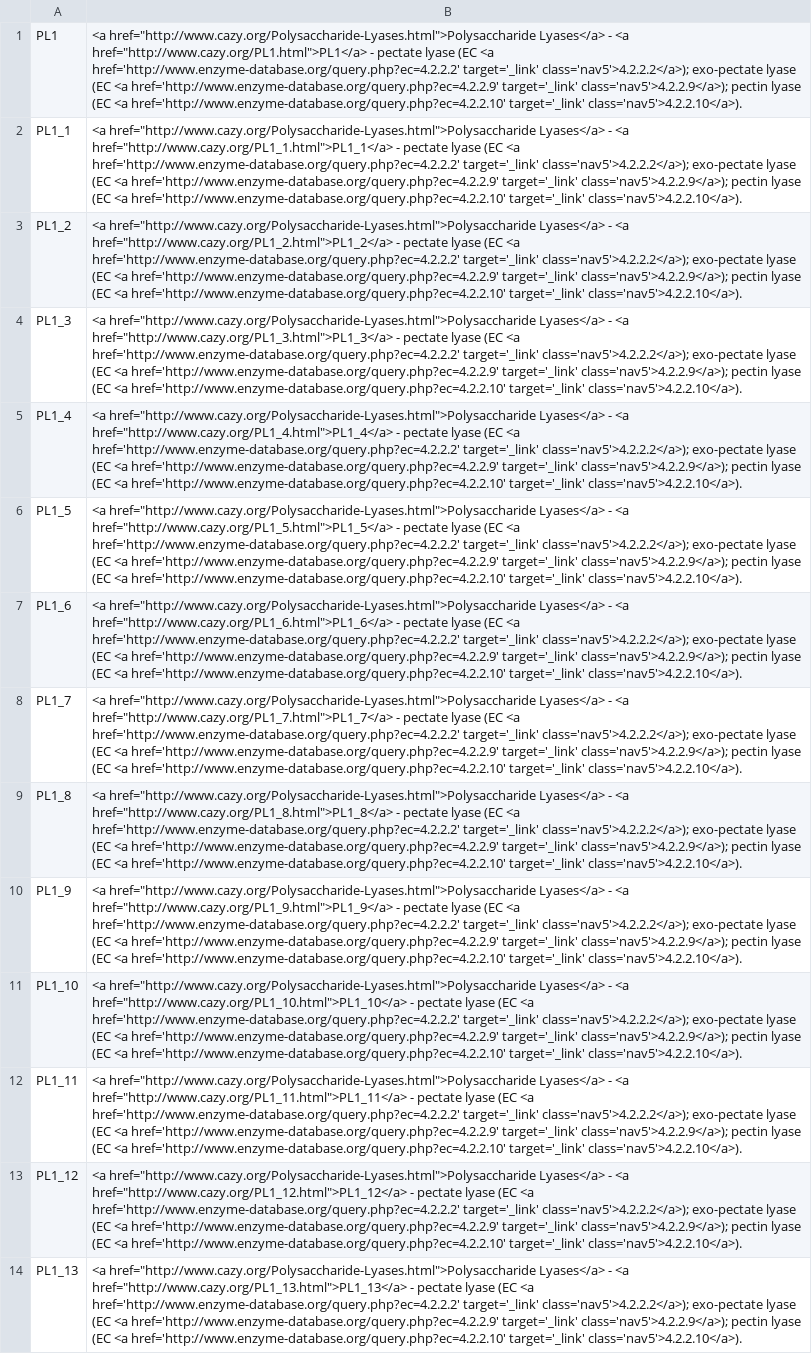
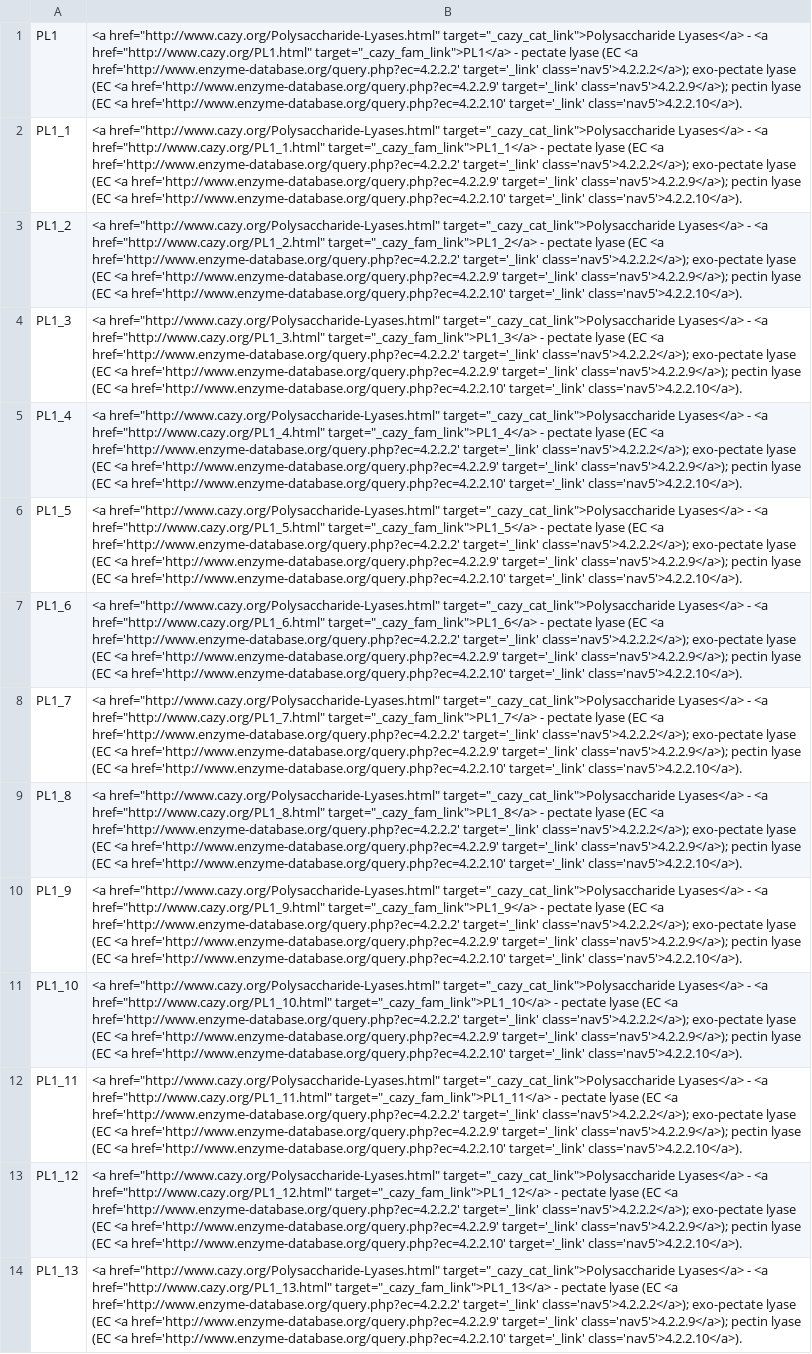
Before and after one commit to kbaseapps/kb_hmmer, a TSV file: data/dbCAN/dbCAN-v8/dbCAN-fams/dbCAN-PL.desc.tsv, drawn as a sheet; only a part is shown; the diff covers the shown part only; the diff names each change by its address in the sheet, - before the commit and + after, or states it on an @@ line.

Commit message:
fixing desc in dbCAN

```diff
--- a/data/dbCAN/dbCAN-v8/dbCAN-fams/dbCAN-PL.desc.tsv
+++ b/data/dbCAN/dbCAN-v8/dbCAN-fams/dbCAN-PL.desc.tsv
-B1: <a href="http://www.cazy.org/Polysaccharide-Lyases.html">Polysaccharide Lyases</a> - <a href="http://www.cazy.org/PL1.html">PL1</a> - pectate…
+B1: <a href="http://www.cazy.org/Polysaccharide-Lyases.html" target="_cazy_cat_link">Polysaccharide Lyases</a> - <a href="http://www.cazy.org/PL1.html" target="_cazy_fam_link">PL1</a> - pectate…
-B2: <a href="http://www.cazy.org/Polysaccharide-Lyases.html">Polysaccharide Lyases</a> - <a href="http://www.cazy.org/PL1_1.html">PL1_1</a> - pectate…
+B2: <a href="http://www.cazy.org/Polysaccharide-Lyases.html" target="_cazy_cat_link">Polysaccharide Lyases</a> - <a href="http://www.cazy.org/PL1_1.html" target="_cazy_fam_link">PL1_1</a> - pectate…
-B3: <a href="http://www.cazy.org/Polysaccharide-Lyases.html">Polysaccharide Lyases</a> - <a href="http://www.cazy.org/PL1_2.html">PL1_2</a> - pectate…
+B3: <a href="http://www.cazy.org/Polysaccharide-Lyases.html" target="_cazy_cat_link">Polysaccharide Lyases</a> - <a href="http://www.cazy.org/PL1_2.html" target="_cazy_fam_link">PL1_2</a> - pectate…
-B4: <a href="http://www.cazy.org/Polysaccharide-Lyases.html">Polysaccharide Lyases</a> - <a href="http://www.cazy.org/PL1_3.html">PL1_3</a> - pectate…
+B4: <a href="http://www.cazy.org/Polysaccharide-Lyases.html" target="_cazy_cat_link">Polysaccharide Lyases</a> - <a href="http://www.cazy.org/PL1_3.html" target="_cazy_fam_link">PL1_3</a> - pectate…
-B5: <a href="http://www.cazy.org/Polysaccharide-Lyases.html">Polysaccharide Lyases</a> - <a href="http://www.cazy.org/PL1_4.html">PL1_4</a> - pectate…
+B5: <a href="http://www.cazy.org/Polysaccharide-Lyases.html" target="_cazy_cat_link">Polysaccharide Lyases</a> - <a href="http://www.cazy.org/PL1_4.html" target="_cazy_fam_link">PL1_4</a> - pectate…
-B6: <a href="http://www.cazy.org/Polysaccharide-Lyases.html">Polysaccharide Lyases</a> - <a href="http://www.cazy.org/PL1_5.html">PL1_5</a> - pectate…
+B6: <a href="http://www.cazy.org/Polysaccharide-Lyases.html" target="_cazy_cat_link">Polysaccharide Lyases</a> - <a href="http://www.cazy.org/PL1_5.html" target="_cazy_fam_link">PL1_5</a> - pectate…
-B7: <a href="http://www.cazy.org/Polysaccharide-Lyases.html">Polysaccharide Lyases</a> - <a href="http://www.cazy.org/PL1_6.html">PL1_6</a> - pectate…
+B7: <a href="http://www.cazy.org/Polysaccharide-Lyases.html" target="_cazy_cat_link">Polysaccharide Lyases</a> - <a href="http://www.cazy.org/PL1_6.html" target="_cazy_fam_link">PL1_6</a> - pectate…
-B8: <a href="http://www.cazy.org/Polysaccharide-Lyases.html">Polysaccharide Lyases</a> - <a href="http://www.cazy.org/PL1_7.html">PL1_7</a> - pectate…
+B8: <a href="http://www.cazy.org/Polysaccharide-Lyases.html" target="_cazy_cat_link">Polysaccharide Lyases</a> - <a href="http://www.cazy.org/PL1_7.html" target="_cazy_fam_link">PL1_7</a> - pectate…
-B9: <a href="http://www.cazy.org/Polysaccharide-Lyases.html">Polysaccharide Lyases</a> - <a href="http://www.cazy.org/PL1_8.html">PL1_8</a> - pectate…
+B9: <a href="http://www.cazy.org/Polysaccharide-Lyases.html" target="_cazy_cat_link">Polysaccharide Lyases</a> - <a href="http://www.cazy.org/PL1_8.html" target="_cazy_fam_link">PL1_8</a> - pectate…
-B10: <a href="http://www.cazy.org/Polysaccharide-Lyases.html">Polysaccharide Lyases</a> - <a href="http://www.cazy.org/PL1_9.html">PL1_9</a> - pectate…
+B10: <a href="http://www.cazy.org/Polysaccharide-Lyases.html" target="_cazy_cat_link">Polysaccharide Lyases</a> - <a href="http://www.cazy.org/PL1_9.html" target="_cazy_fam_link">PL1_9</a> - pectate…
-B11: <a href="http://www.cazy.org/Polysaccharide-Lyases.html">Polysaccharide Lyases</a> - <a href="http://www.cazy.org/PL1_10.html">PL1_10</a> - pectate…
+B11: <a href="http://www.cazy.org/Polysaccharide-Lyases.html" target="_cazy_cat_link">Polysaccharide Lyases</a> - <a href="http://www.cazy.org/PL1_10.html" target="_cazy_fam_link">PL1_10</a> - pectate…
-B12: <a href="http://www.cazy.org/Polysaccharide-Lyases.html">Polysaccharide Lyases</a> - <a href="http://www.cazy.org/PL1_11.html">PL1_11</a> - pectate…
+B12: <a href="http://www.cazy.org/Polysaccharide-Lyases.html" target="_cazy_cat_link">Polysaccharide Lyases</a> - <a href="http://www.cazy.org/PL1_11.html" target="_cazy_fam_link">PL1_11</a> - pectate…
-B13: <a href="http://www.cazy.org/Polysaccharide-Lyases.html">Polysaccharide Lyases</a> - <a href="http://www.cazy.org/PL1_12.html">PL1_12</a> - pectate…
+B13: <a href="http://www.cazy.org/Polysaccharide-Lyases.html" target="_cazy_cat_link">Polysaccharide Lyases</a> - <a href="http://www.cazy.org/PL1_12.html" target="_cazy_fam_link">PL1_12</a> - pectate…
-B14: <a href="http://www.cazy.org/Polysaccharide-Lyases.html">Polysaccharide Lyases</a> - <a href="http://www.cazy.org/PL1_13.html">PL1_13</a> - pectate…
+B14: <a href="http://www.cazy.org/Polysaccharide-Lyases.html" target="_cazy_cat_link">Polysaccharide Lyases</a> - <a href="http://www.cazy.org/PL1_13.html" target="_cazy_fam_link">PL1_13</a> - pectate…
```
Also changed, not shown: 88 edited cells elsewhere in this file, data/dbCAN/dbCAN-v8/dbCAN-fams/dbCAN-AA.desc.tsv, data/dbCAN/dbCAN-v8/dbCAN-fams/dbCAN-CBM.desc.tsv, 6 other files.
